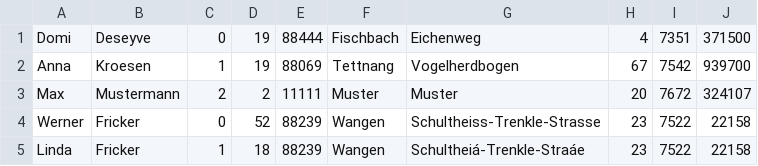
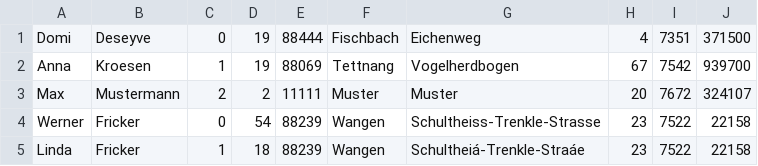
Before and after one commit to DominikDeseyve/-PROG-Projekt, a CSV file: contant_manager/contacts.csv, drawn as a sheet.

```diff
--- a/contant_manager/contacts.csv
+++ b/contant_manager/contacts.csv
@@ -3,3 +3,3 @@ Anna;Kroesen;1;19;88069;Tettnang;Vogelherdbogen;67;7542;939700
 Max;Mustermann;2;2;11111;Muster;Muster;20;7672;324107
-Werner;Fricker;0;52;88239;Wangen;Schultheiss-Trenkle-Strasse;23;7522;22158
+Werner;Fricker;0;54;88239;Wangen;Schultheiss-Trenkle-Strasse;23;7522;22158
 Linda;Fricker;1;18;88239;Wangen;Schultheiá-Trenkle-Straáe;23;7522;22158
```
Also changed, not shown: 16 other files.
